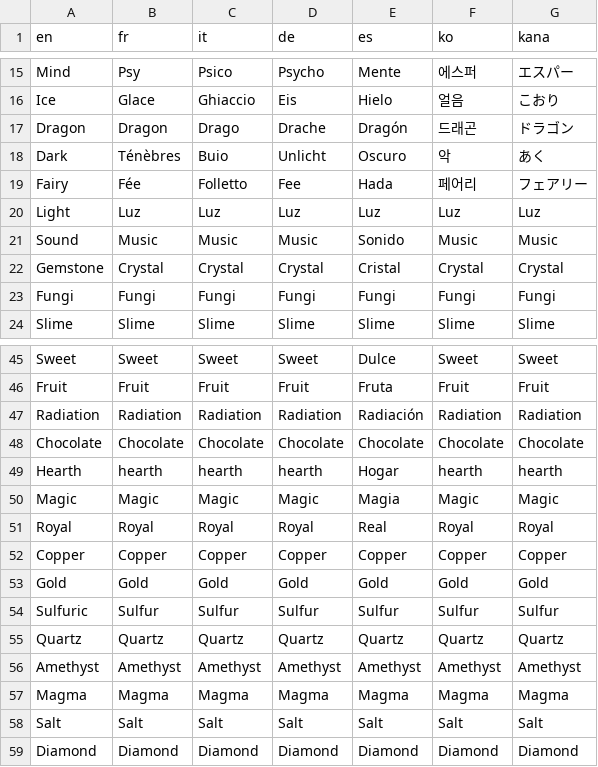
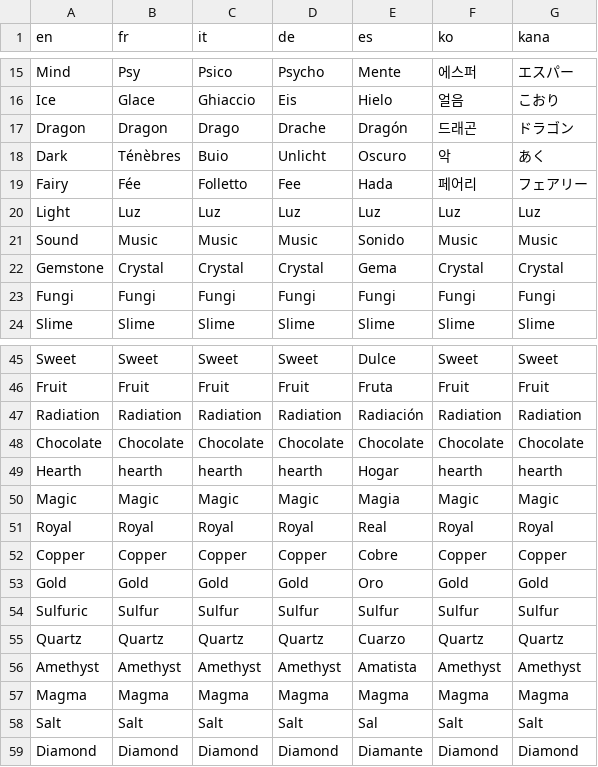
Before and after one commit to JuanciscoPacketTracer/dungeon-critters, a CSV file: Data/Text/Dialogs/100003.csv, drawn as a sheet; only a part is shown, gaps mark what is left out.

```diff
--- a/Data/Text/Dialogs/100003.csv
+++ b/Data/Text/Dialogs/100003.csv
@@ -21,3 +21,3 @@ Light,Luz,Luz,Luz,Luz,Luz,Luz
 Sound,Music,Music,Music,Sonido,Music,Music
-Gemstone,Crystal,Crystal,Crystal,Cristal,Crystal,Crystal
+Gemstone,Crystal,Crystal,Crystal,Gema,Crystal,Crystal
 Fungi,Fungi,Fungi,Fungi,Fungi,Fungi,Fungi
@@ -51,9 +51,9 @@ Magic,Magic,Magic,Magic,Magia,Magic,Magic
 Royal,Royal,Royal,Royal,Real,Royal,Royal
-Copper,Copper,Copper,Copper,Copper,Copper,Copper
-Gold,Gold,Gold,Gold,Gold,Gold,Gold
+Copper,Copper,Copper,Copper,Cobre,Copper,Copper
+Gold,Gold,Gold,Gold,Oro,Gold,Gold
 Sulfuric,Sulfur,Sulfur,Sulfur,Sulfur,Sulfur,Sulfur
-Quartz,Quartz,Quartz,Quartz,Quartz,Quartz,Quartz
-Amethyst,Amethyst,Amethyst,Amethyst,Amethyst,Amethyst,Amethyst
+Quartz,Quartz,Quartz,Quartz,Cuarzo,Quartz,Quartz
+Amethyst,Amethyst,Amethyst,Amethyst,Amatista,Amethyst,Amethyst
 Magma,Magma,Magma,Magma,Magma,Magma,Magma
-Salt,Salt,Salt,Salt,Salt,Salt,Salt
-Diamond,Diamond,Diamond,Diamond,Diamond,Diamond,Diamond
+Salt,Salt,Salt,Salt,Sal,Salt,Salt
+Diamond,Diamond,Diamond,Diamond,Diamante,Diamond,Diamond
```
Also changed, not shown: 2 other files.
